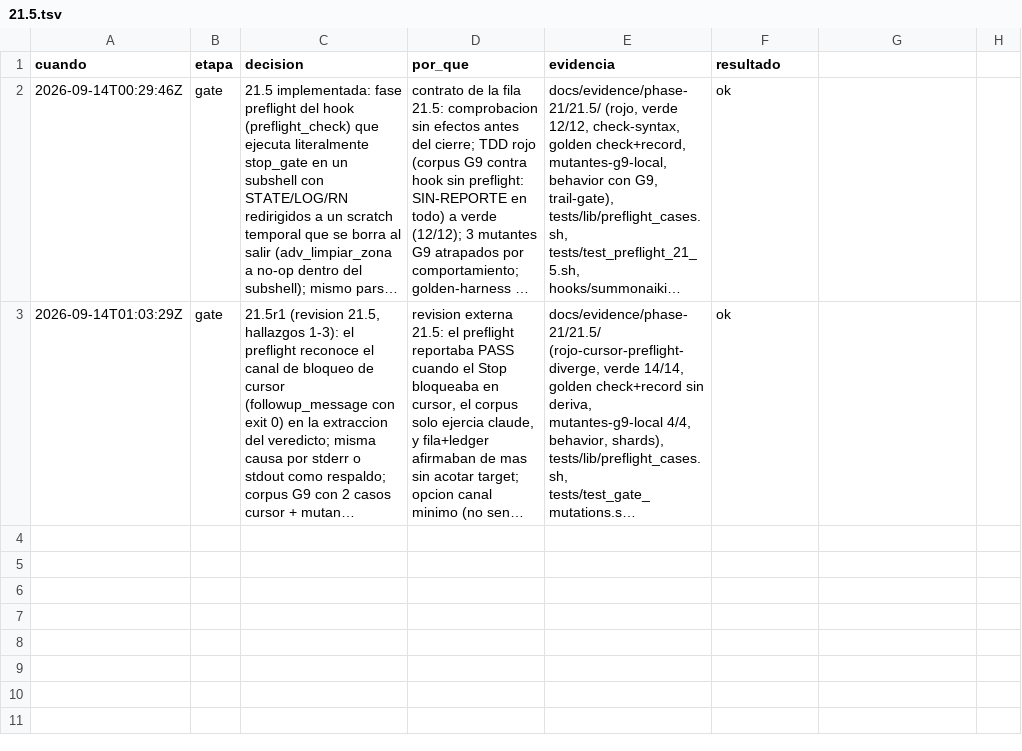
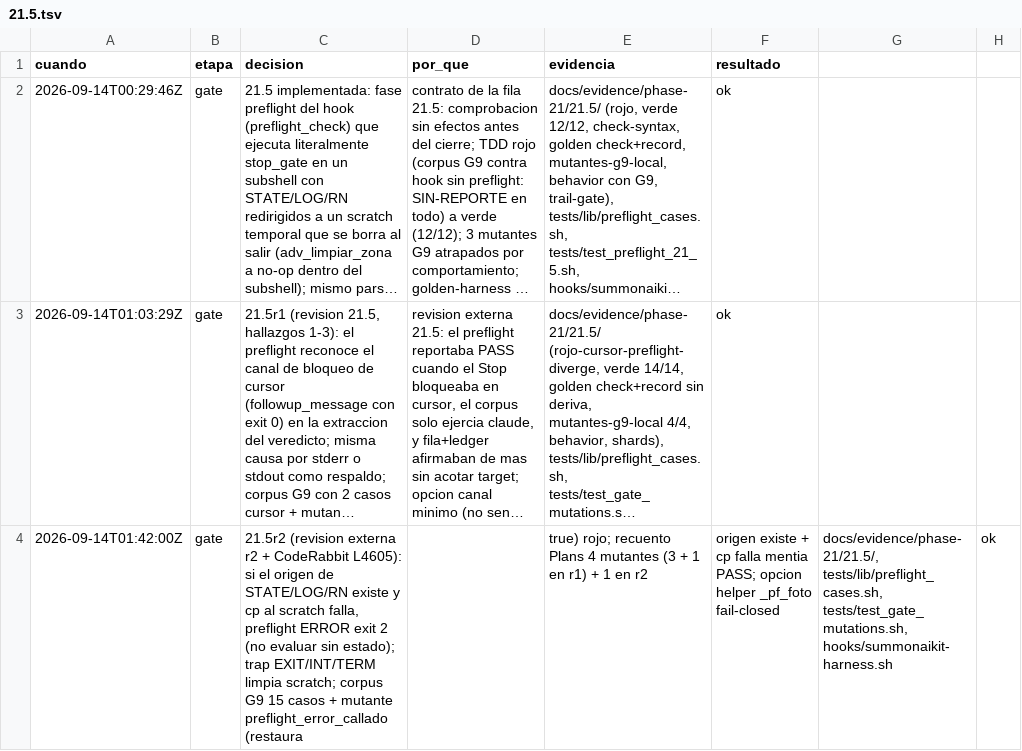
Before and after one commit to gon0801/summonaikit-claude, a TSV file: .saikit/decisiones/21.5.tsv, drawn as a sheet; long unchanged cells end in …; the diff names each change by its address in the sheet, - before the commit and + after, or states it on an @@ line.

Commit message:
21.5r2: evidencia, ledger y recuento de mutantes
Corpus G9 15/15 verde; rojo pre-fix del caso ilegible medido contra
el hook de f071bfc; mutante preflight_error_callado atrapado.
Plans.md: 4 mutantes (3 + 1 en r1) + r2. Ledger TSV append-only.

```diff
--- a/.saikit/decisiones/21.5.tsv
+++ b/.saikit/decisiones/21.5.tsv
+row 4: 2026-09-14T01:42:00Z | gate | 21.5r2 (revision externa r2 + CodeRabbit L4605): si el origen de STATE/LOG/RN existe y cp al scratch falla, preflight ERROR exit 2 (no evaluar sin estado); trap EXIT/INT/TERM limpia scratch; corpus G9 15 casos + mutante preflight_error_callado (restaura |  | true) rojo; recuento Plans 4 mutantes (3 + 1 en r1) + 1 en r2 | origen existe + cp falla mentia PASS; opcion helper _pf_foto fail-closed | docs/evidence/phase-21/21.5/, tests/lib/preflight_cases.sh, tests/test_gate_mutations.sh, hooks/summonaikit-harness.sh | ok
```
Also changed, not shown: 5 other files.
